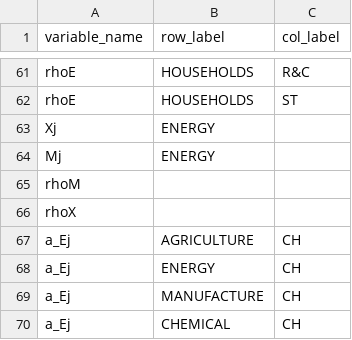
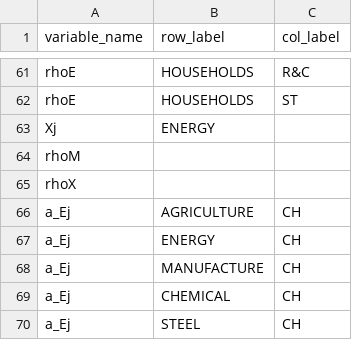
Before and after one commit to RitaMaestri/SCAF-EU-refactor, a CSV file: Solver/preprocessed_data/growth_factors_template.csv, drawn as a sheet; only a part is shown, gaps mark what is left out; the shorter side is filled out with more unchanged rows.

```diff
--- a/Solver/preprocessed_data/growth_factors_template.csv
+++ b/Solver/preprocessed_data/growth_factors_template.csv
@@ -63,3 +63,2 @@
 "Xj","ENERGY",
-"Mj","ENERGY",
 "rhoM",,
```
Also changed, not shown: Data_preprocessing/src/to_Solver_format/mapping/mapping_preprocessing_solver.csv, Solver/preprocessed_data/growth_factors.csv, 4 other files.
